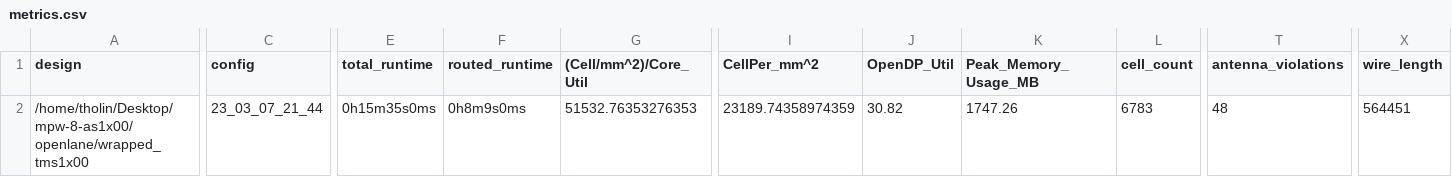
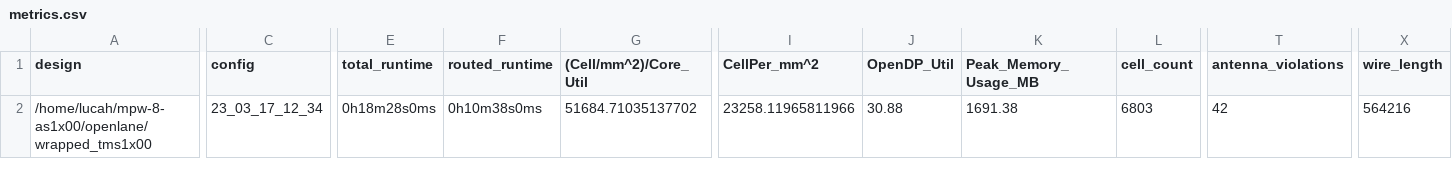
Before and after one commit to AvalonSemiconductors/mpw-8-as1x00, a CSV file: signoff/wrapped_tms1x00/metrics.csv, drawn as a sheet; only a part is shown, gaps mark what is left out; the diff covers the shown part only; the diff names each change by its address in the sheet, - before the commit and + after, or states it on an @@ line.

```diff
--- a/signoff/wrapped_tms1x00/metrics.csv
+++ b/signoff/wrapped_tms1x00/metrics.csv
-A2 (design): /home/tholin/Desktop/mpw-8-as1x00/openlane/wrapped_tms1x00
+A2 (design): /home/lucah/mpw-8-as1x00/openlane/wrapped_tms1x00
-C2 (config): 23_03_07_21_44
+C2 (config): 23_03_17_12_34
-E2 (total_runtime): 0h15m35s0ms
+E2 (total_runtime): 0h18m28s0ms
-F2 (routed_runtime): 0h8m9s0ms
+F2 (routed_runtime): 0h10m38s0ms
-G2 ((Cell/mm^2)/Core_Util): 51532.76353276353
+G2 ((Cell/mm^2)/Core_Util): 51684.71035137702
-I2 (CellPer_mm^2): 23189.74358974359
+I2 (CellPer_mm^2): 23258.11965811966
-J2 (OpenDP_Util): 30.82
+J2 (OpenDP_Util): 30.88
-K2 (Peak_Memory_Usage_MB): 1747.26
+K2 (Peak_Memory_Usage_MB): 1691.38
-L2 (cell_count): 6783
+L2 (cell_count): 6803
-T2 (antenna_violations): 48
+T2 (antenna_violations): 42
-X2 (wire_length): 564451
+X2 (wire_length): 564216
```
Also changed, not shown: 17 edited cells elsewhere in this file, signoff/tms1x00_ram/metrics.csv, signoff/user_project_wrapper/metrics.csv, 55 other files.
